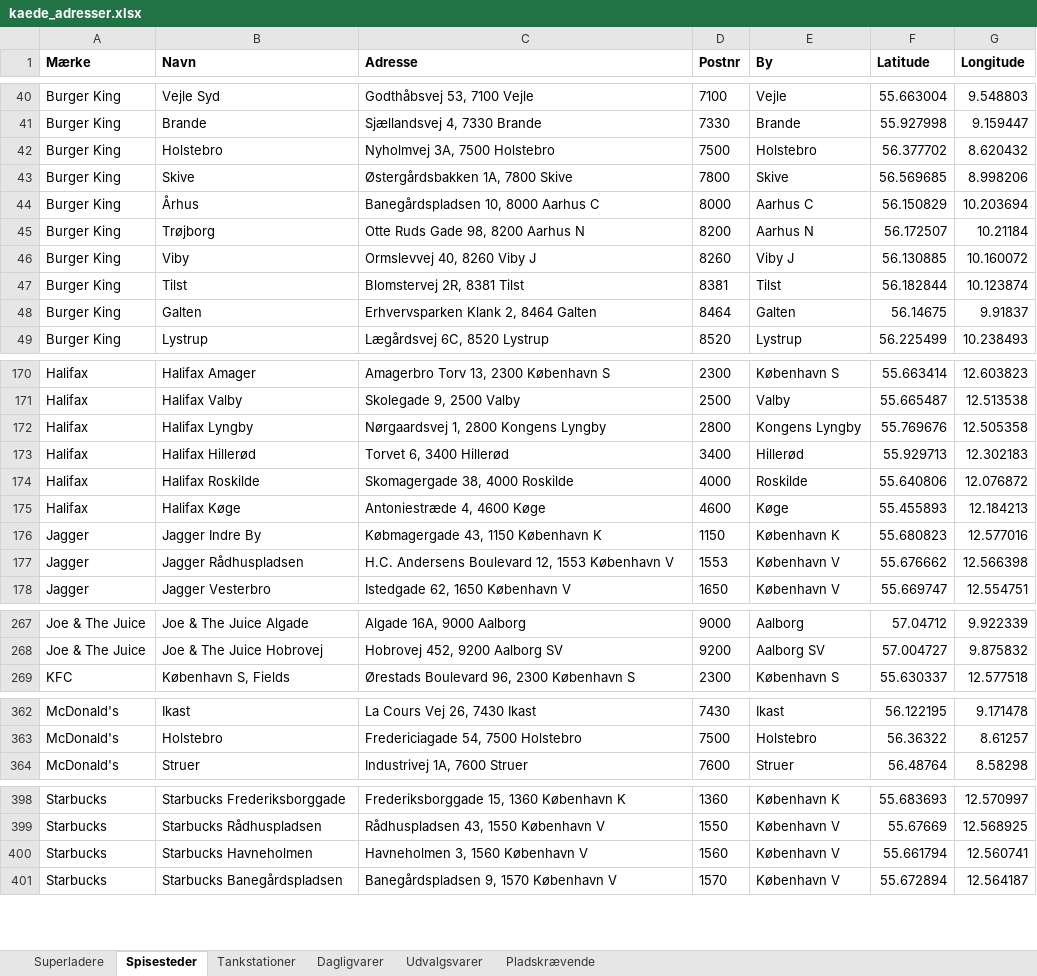
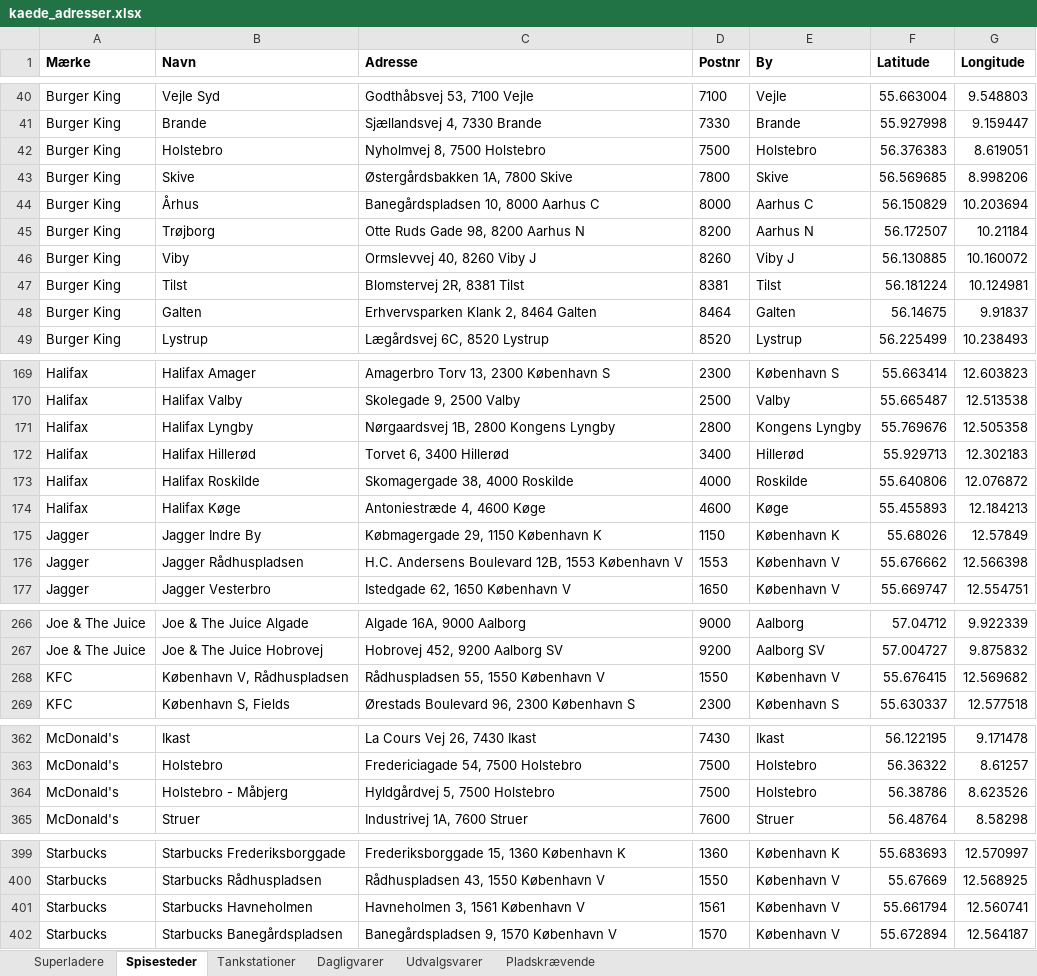
Before and after one commit to sfpkartago/retailkort, an Excel workbook: kaede_adresser.xlsx, sheet Spisesteder, drawn as a sheet; only a part is shown, gaps mark what is left out; values as stored, in another font and other column widths than the file's, no borders; addresses are those after the commit; the diff covers the shown part only; the diff names each change by its address in the sheet, - before the commit and + after, or states it on an @@ line.

```diff
--- a/kaede_adresser.xlsx (sheet Spisesteder)
+++ b/kaede_adresser.xlsx (sheet Spisesteder)
-C42 (Adresse): Nyholmvej 3A, 7500 Holstebro
+C42 (Adresse): Nyholmvej 8, 7500 Holstebro
-F42 (Latitude): 56.377702
+F42 (Latitude): 56.376383
-G42 (Longitude): 8.620432
+G42 (Longitude): 8.619051
-F47 (Latitude): 56.182844
+F47 (Latitude): 56.181224
-G47 (Longitude): 10.123874
+G47 (Longitude): 10.124981
-C171 (Adresse): Nørgaardsvej 1, 2800 Kongens Lyngby
+C171 (Adresse): Nørgaardsvej 1B, 2800 Kongens Lyngby
-C175 (Adresse): Købmagergade 43, 1150 København K
+C175 (Adresse): Købmagergade 29, 1150 København K
-F175 (Latitude): 55.680823
+F175 (Latitude): 55.68026
-G175 (Longitude): 12.577016
+G175 (Longitude): 12.57849
-C176 (Adresse): …Andersens Boulevard 12, 1553 København…
+C176 (Adresse): …Andersens Boulevard 12B, 1553 København…
+row 268: KFC | København V, Rådhuspladsen | Rådhuspladsen 55, 1550 København V | 1550 | København V | 55.676415 | 12.569682
+row 364: McDonald's | Holstebro - Måbjerg | Hyldgårdvej 5, 7500 Holstebro | 7500 | Holstebro | 56.38786 | 8.623526
-C401 (Adresse): Havneholmen 3, 1560 København V
+C401 (Adresse): Havneholmen 3, 1561 København V
-D401 (Postnr): 1560
+D401 (Postnr): 1561
```
Also changed, not shown: 5 added rows, 6 removed rows and 21 edited cells elsewhere in this sheet, 9 other files.
